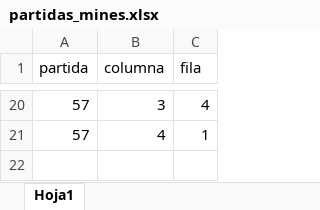
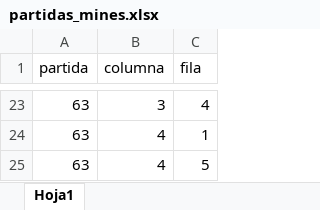
Before and after one commit to DdyYazo/detect_mines, an Excel workbook: partidas_mines.xlsx, sheet Hoja1, drawn as a sheet; only a part is shown, gaps mark what is left out; values as stored, in another font and other column widths than the file's, no borders; addresses are those after the commit; the diff covers the shown part only; the diff names each change by its address in the sheet, - before the commit and + after, or states it on an @@ line.

```diff
--- a/partidas_mines.xlsx (sheet Hoja1)
+++ b/partidas_mines.xlsx (sheet Hoja1)
-A23:A24 (partida): 57
+A23:A24 (partida): 63
+row 25: 63 | 4 | 5
```
Also changed, not shown: 14 added rows, 11 removed rows and 7 edited cells elsewhere in this sheet, 1 other file.
